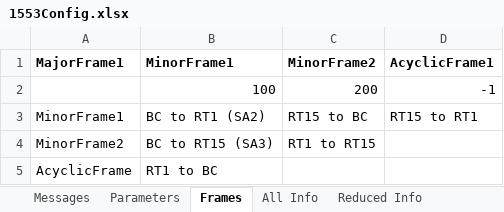
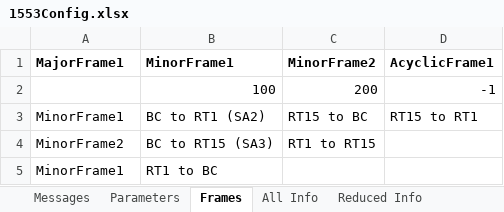
Before and after one commit to jacobson3/1553-Configurator, an Excel workbook: docs/example configurations/1553Config.xlsx, sheet Frames, drawn as a sheet; values as stored, in another font and other column widths than the file's, no borders; the diff names each change by its address in the sheet, - before the commit and + after, or states it on an @@ line.

Commit message:
major and minor frames to bti 1553 xml

```diff
--- a/docs/example configurations/1553Config.xlsx (sheet Frames)
+++ b/docs/example configurations/1553Config.xlsx (sheet Frames)
-A5 (MajorFrame1): AcyclicFrame
+A5 (MajorFrame1): MinorFrame1
```
Also changed, not shown: 4 other files.
